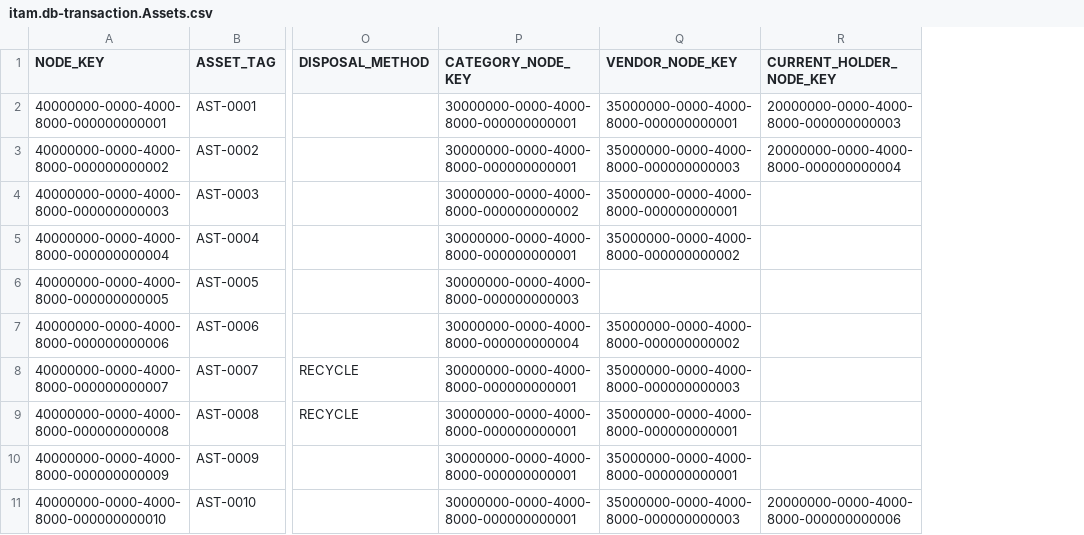
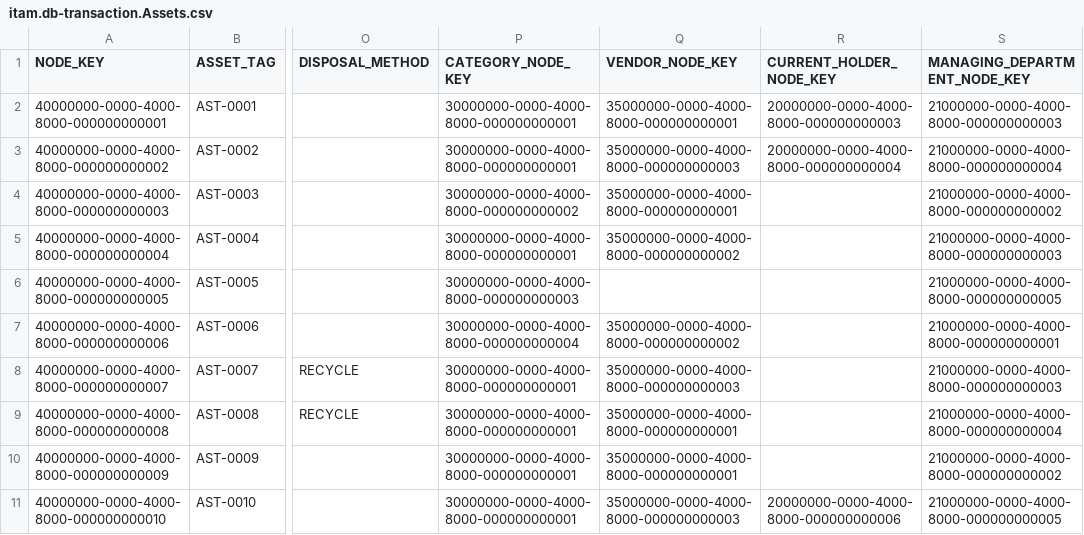
Before and after one commit to VigneshVinayan/itam-project, a CSV file: db/data/itam.db-transaction.Assets.csv, drawn as a sheet; only a part is shown, gaps mark what is left out; the diff names each change by its address in the sheet, - before the commit and + after, or states it on an @@ line.

Commit message:
Seed accountable departments for inventory including available assets

```diff
--- a/db/data/itam.db-transaction.Assets.csv
+++ b/db/data/itam.db-transaction.Assets.csv
+column S (MANAGING_DEPARTMENT_NODE_KEY), rows 2-11: 21000000-0000-4000-8000-000000000003 | 21000000-0000-4000-8000-000000000004 | 21000000-0000-4000-8000-000000000002 | 21000000-0000-4000-8000-000000000003 | 21000000-0000-4000-8000-000000000005 | 21000000-0000-4000-8000-000000000001 | 21000000-0000-4000-8000-000000000003 | 21000000-0000-4000-8000-000000000004 | 21000000-0000-4000-8000-000000000002 | 21000000-0000-4000-8000-000000000005
```
